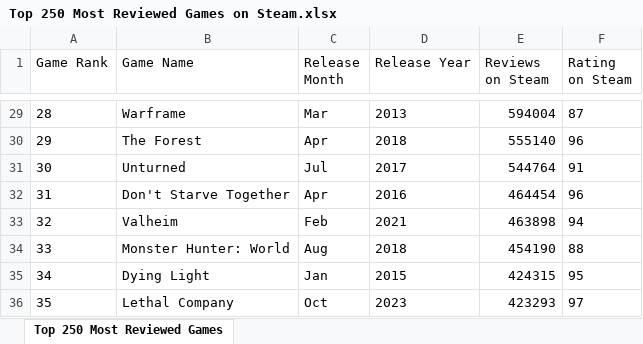
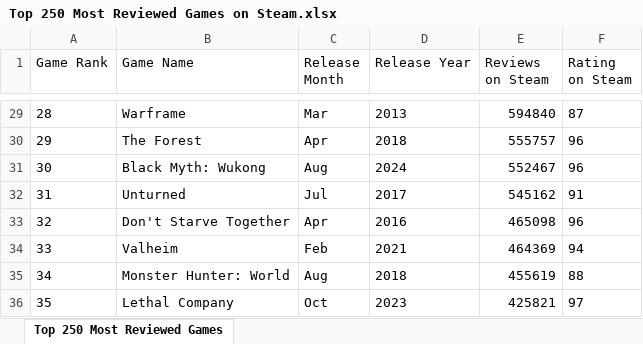
Before and after one commit to ritikseeker/Top-250-Reviewed-Games-on-Steam, an Excel workbook: Top 250 Most Reviewed Games on Steam.xlsx, sheet Top 250 Most Reviewed Games, drawn as a sheet; only a part is shown, gaps mark what is left out; values as stored, in another font and other column widths than the file's, no borders; the diff covers the shown part only; the diff names each change by its address in the sheet, - before the commit and + after, or states it on an @@ line.

```diff
--- a/Top 250 Most Reviewed Games on Steam.xlsx (sheet Top 250 Most Reviewed Games)
+++ b/Top 250 Most Reviewed Games on Steam.xlsx (sheet Top 250 Most Reviewed Games)
-E29 (Reviews on Steam): 594004
+E29 (Reviews on Steam): 594840
-E30 (Reviews on Steam): 555140
+E30 (Reviews on Steam): 555757
-B31 (Game Name): Unturned
+B31 (Game Name): Black Myth: Wukong
-C31 (Release Month): Jul
+C31 (Release Month): Aug
-D31 (Release Year): 2017
+D31 (Release Year): 2024
-E31 (Reviews on Steam): 544764
+E31 (Reviews on Steam): 552467
-F31 (Rating on Steam): 91
+F31 (Rating on Steam): 96
-B32 (Game Name): Don't Starve Together
+B32 (Game Name): Unturned
-C32 (Release Month): Apr
+C32 (Release Month): Jul
-D32 (Release Year): 2016
+D32 (Release Year): 2017
-E32 (Reviews on Steam): 464454
+E32 (Reviews on Steam): 545162
-F32 (Rating on Steam): 96
+F32 (Rating on Steam): 91
-B33 (Game Name): Valheim
+B33 (Game Name): Don't Starve Together
-C33 (Release Month): Feb
+C33 (Release Month): Apr
-D33 (Release Year): 2021
+D33 (Release Year): 2016
-E33 (Reviews on Steam): 463898
+E33 (Reviews on Steam): 465098
-F33 (Rating on Steam): 94
+F33 (Rating on Steam): 96
-B34 (Game Name): Monster Hunter: World
+B34 (Game Name): Valheim
-C34 (Release Month): Aug
+C34 (Release Month): Feb
-D34 (Release Year): 2018
+D34 (Release Year): 2021
-E34 (Reviews on Steam): 454190
+E34 (Reviews on Steam): 464369
-F34 (Rating on Steam): 88
+F34 (Rating on Steam): 94
-B35 (Game Name): Dying Light
+B35 (Game Name): Monster Hunter: World
-C35 (Release Month): Jan
+C35 (Release Month): Aug
-D35 (Release Year): 2015
+D35 (Release Year): 2018
-E35 (Reviews on Steam): 424315
+E35 (Reviews on Steam): 455619
-F35 (Rating on Steam): 95
+F35 (Rating on Steam): 88
-E36 (Reviews on Steam): 423293
+E36 (Reviews on Steam): 425821
```
Also changed, not shown: 612 edited cells elsewhere in this sheet, 1 other file.
